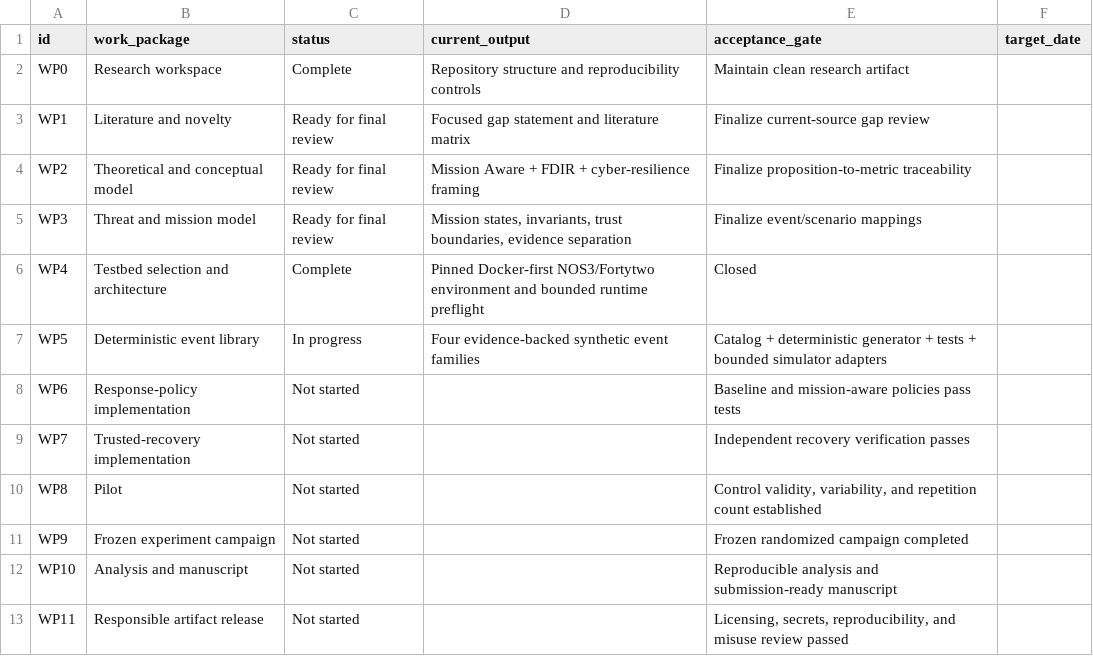
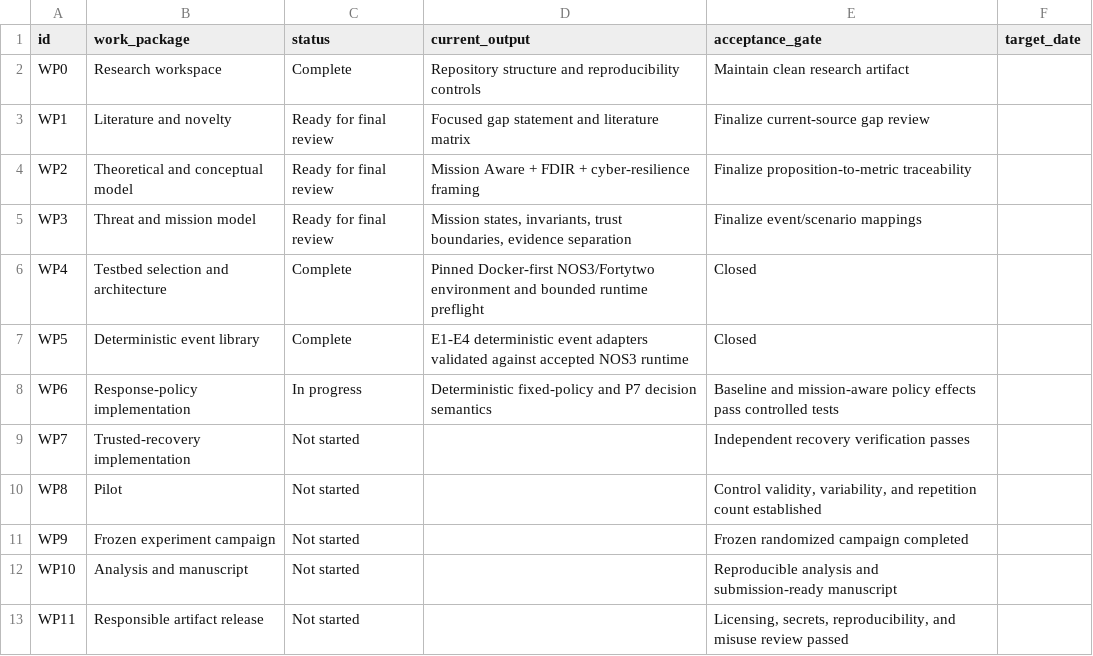
Before and after one commit to Zartharas/mission-aware-satellite-cyber-recovery, a CSV file: tracker/work_packages.csv, drawn as a sheet; the diff names each change by its address in the sheet, - before the commit and + after, or states it on an @@ line.

Commit message:
WP6: add deterministic response policy semantics

```diff
--- a/tracker/work_packages.csv
+++ b/tracker/work_packages.csv
-C7 (status): In progress
+C7 (status): Complete
-D7 (current_output): Four evidence-backed synthetic event families
+D7 (current_output): E1-E4 deterministic event adapters validated against accepted NOS3 runtime
-E7 (acceptance_gate): Catalog + deterministic generator + tests + bounded simulator adapters
+E7 (acceptance_gate): Closed
-C8 (status): Not started
+C8 (status): In progress
-D8 (current_output): (empty)
+D8 (current_output): Deterministic fixed-policy and P7 decision semantics
-E8 (acceptance_gate): …and mission-aware policies pass tests
+E8 (acceptance_gate): …and mission-aware policy effects pass controlled tests
```
Also changed, not shown: 6 other files.
